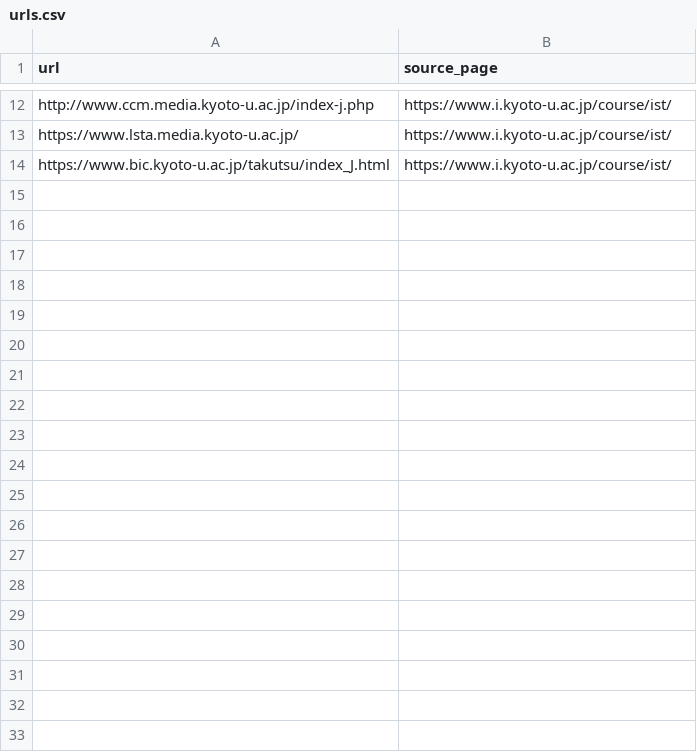
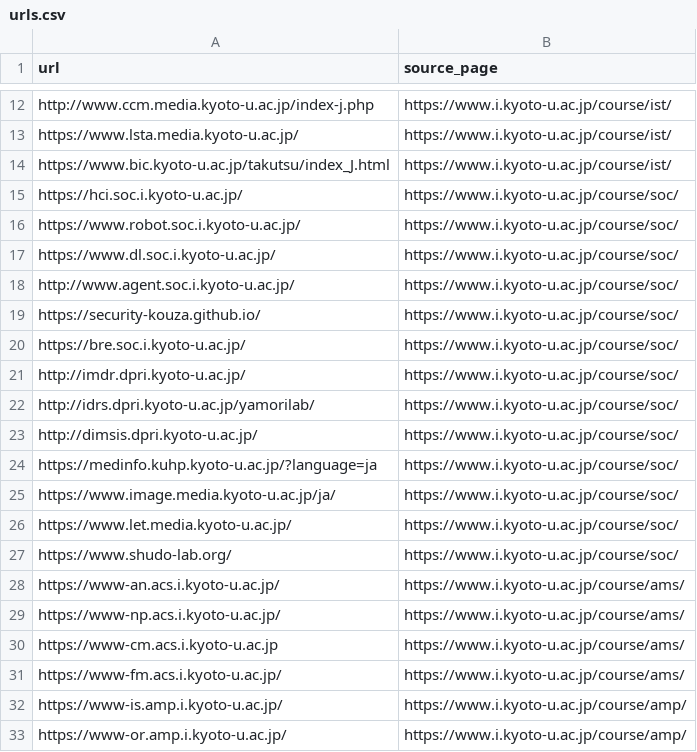
Before and after one commit to OmotoHaruuumi/kyoto-u-lab-matching, a CSV file: crawler/urls.csv, drawn as a sheet; only a part is shown, gaps mark what is left out; the diff covers the shown part only.

```diff
--- a/crawler/urls.csv
+++ b/crawler/urls.csv
@@ -14 +14,20 @@ https://www.lsta.media.kyoto-u.ac.jp/,https://www.i.kyoto-u.ac.jp/course/ist/
 https://www.bic.kyoto-u.ac.jp/takutsu/index_J.html,https://www.i.kyoto-u.ac.jp/course/ist/
+https://hci.soc.i.kyoto-u.ac.jp/,https://www.i.kyoto-u.ac.jp/course/soc/
+https://www.robot.soc.i.kyoto-u.ac.jp/,https://www.i.kyoto-u.ac.jp/course/soc/
+https://www.dl.soc.i.kyoto-u.ac.jp/,https://www.i.kyoto-u.ac.jp/course/soc/
+http://www.agent.soc.i.kyoto-u.ac.jp/,https://www.i.kyoto-u.ac.jp/course/soc/
+https://security-kouza.github.io/,https://www.i.kyoto-u.ac.jp/course/soc/
+https://bre.soc.i.kyoto-u.ac.jp/,https://www.i.kyoto-u.ac.jp/course/soc/
+http://imdr.dpri.kyoto-u.ac.jp/,https://www.i.kyoto-u.ac.jp/course/soc/
+http://idrs.dpri.kyoto-u.ac.jp/yamorilab/,https://www.i.kyoto-u.ac.jp/course/soc/
+http://dimsis.dpri.kyoto-u.ac.jp/,https://www.i.kyoto-u.ac.jp/course/soc/
+https://medinfo.kuhp.kyoto-u.ac.jp/?language=ja,https://www.i.kyoto-u.ac.jp/course/soc/
+https://www.image.media.kyoto-u.ac.jp/ja/,https://www.i.kyoto-u.ac.jp/course/soc/
+https://www.let.media.kyoto-u.ac.jp/,https://www.i.kyoto-u.ac.jp/course/soc/
+https://www.shudo-lab.org/,https://www.i.kyoto-u.ac.jp/course/soc/
+https://www-an.acs.i.kyoto-u.ac.jp/,https://www.i.kyoto-u.ac.jp/course/ams/
+https://www-np.acs.i.kyoto-u.ac.jp/,https://www.i.kyoto-u.ac.jp/course/ams/
+https://www-cm.acs.i.kyoto-u.ac.jp,https://www.i.kyoto-u.ac.jp/course/ams/
+https://www-fm.acs.i.kyoto-u.ac.jp/,https://www.i.kyoto-u.ac.jp/course/ams/
+https://www-is.amp.i.kyoto-u.ac.jp/,https://www.i.kyoto-u.ac.jp/course/amp/
+https://www-or.amp.i.kyoto-u.ac.jp/,https://www.i.kyoto-u.ac.jp/course/amp/
```
Also changed, not shown: 26 added rows elsewhere in this file, 6 other files.
